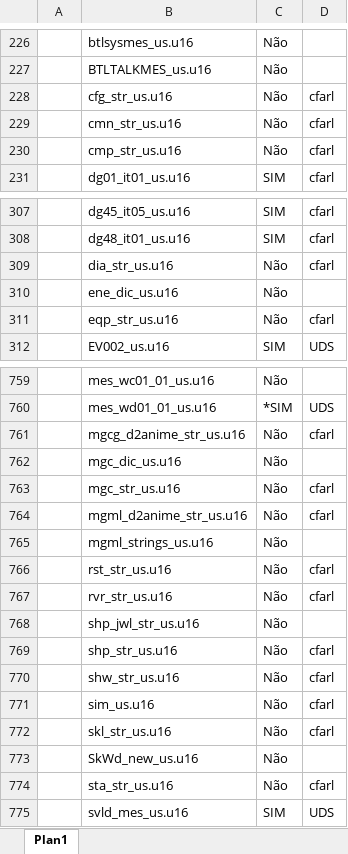
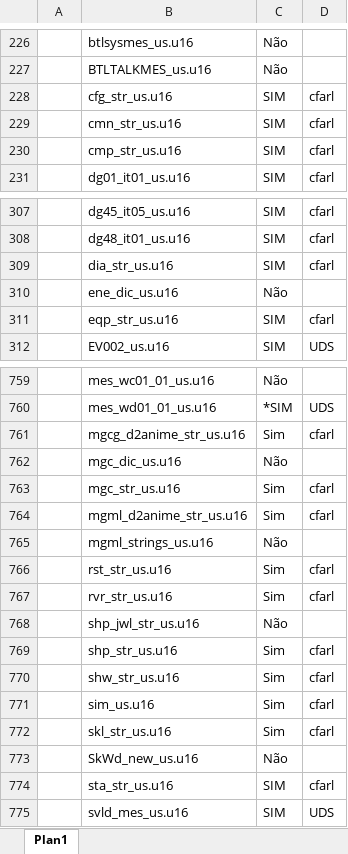
Before and after one commit to cfarl/traducao-blue-dragon-xbox360, an Excel workbook: arquivos-tradutor.xlsx, sheet Plan1, drawn as a sheet; only a part is shown, gaps mark what is left out; values as stored, in another font and other column widths than the file's, no borders; conditional formats not drawn; the diff names each change by its address in the sheet, - before the commit and + after, or states it on an @@ line.

```diff
--- a/arquivos-tradutor.xlsx (sheet Plan1)
+++ b/arquivos-tradutor.xlsx (sheet Plan1)
-C228:C230: Não
+C228:C230: SIM
-C309: Não
+C309: SIM
-C311: Não
+C311: SIM
-C761: Não
+C761: Sim
-C763:C764: Não
+C763:C764: Sim
-C766:C767: Não
+C766:C767: Sim
-C769:C772: Não
+C769:C772: Sim
-C774: Não
+C774: SIM
```
Also changed, not shown: 2 other files.
